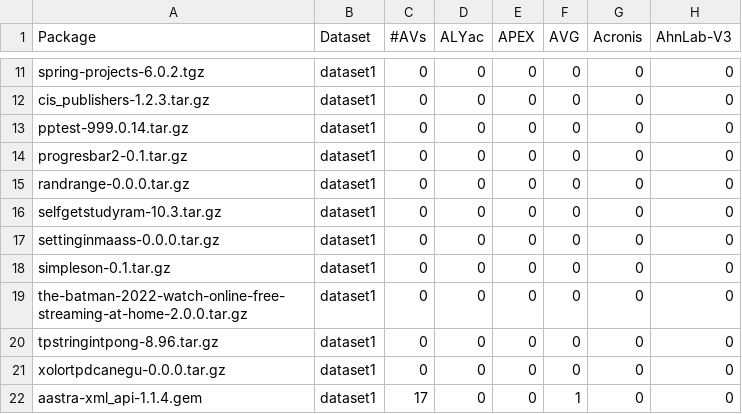
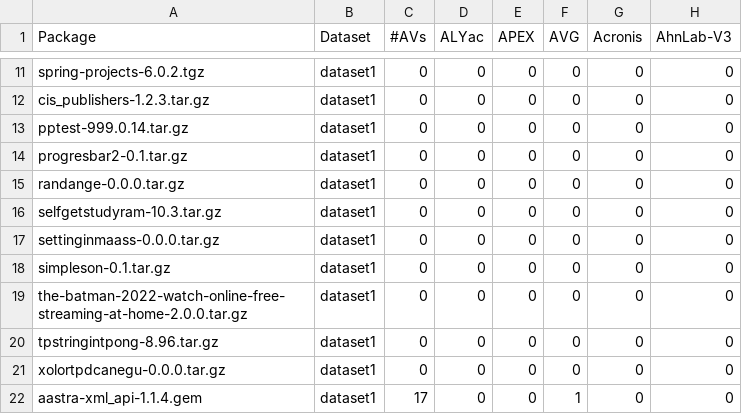
Before and after one commit to lyvd/patd-results, a CSV file: results-csv/vt.csv, drawn as a sheet; only a part is shown, gaps mark what is left out; the diff names each change by its address in the sheet, - before the commit and + after, or states it on an @@ line.

Commit message:
Updated vt.csv

```diff
--- a/results-csv/vt.csv
+++ b/results-csv/vt.csv
-A15 (Package): randrange-0.0.0.tar.gz
+A15 (Package): randange-0.0.0.tar.gz
```
